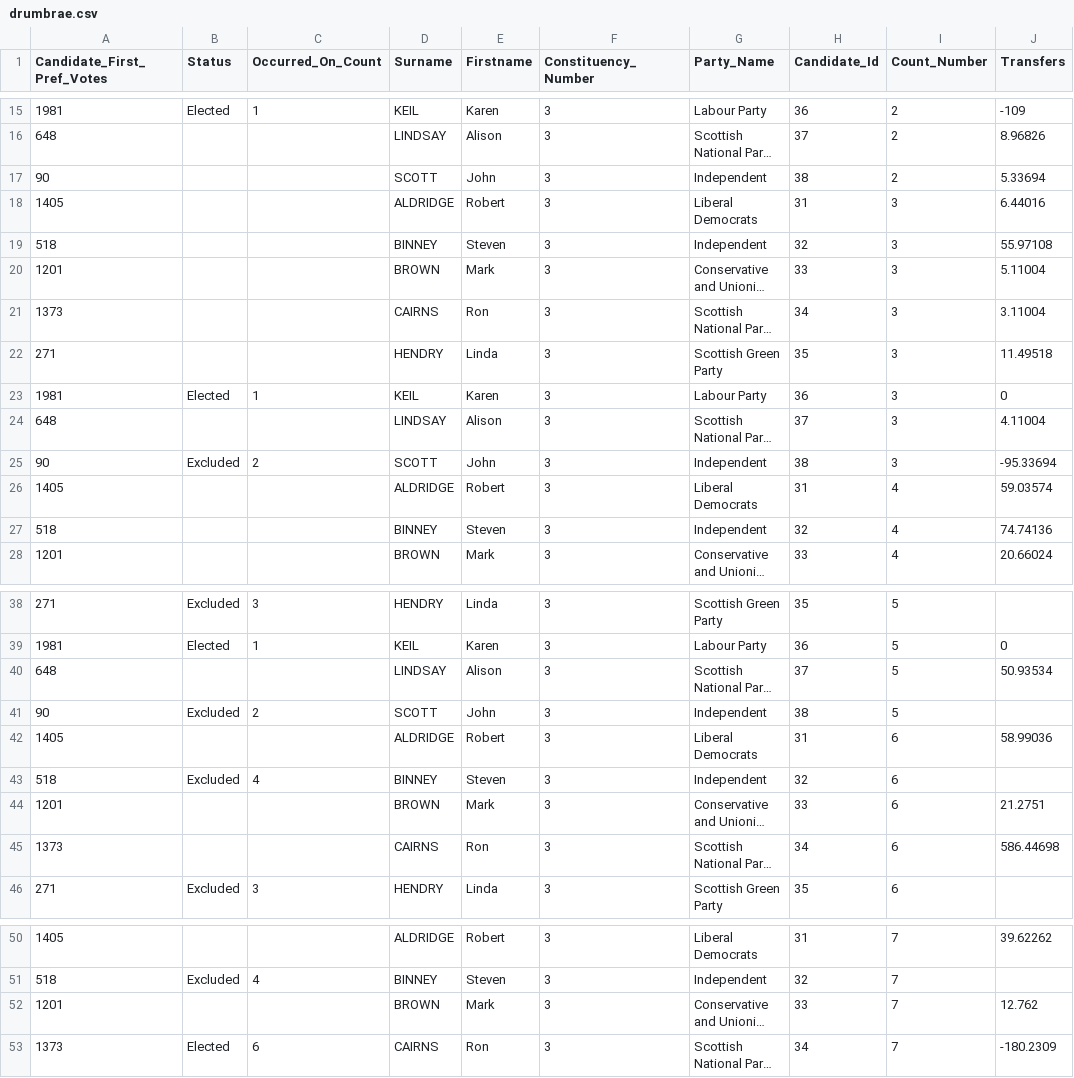
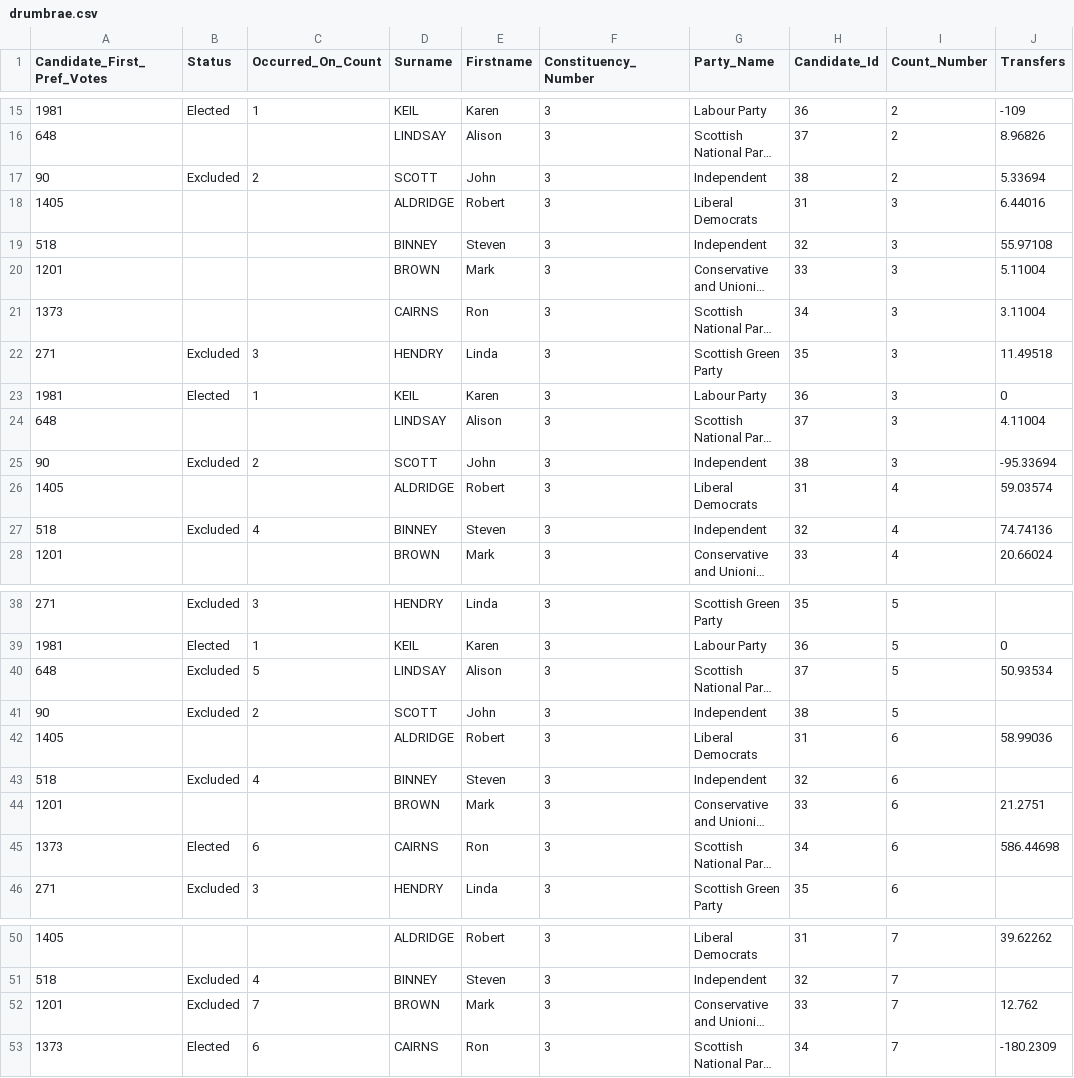
Before and after one commit to gerrymulvenna/council17, a CSV file: 2012/SCO/city-of-edinburgh/S13002921/drumbrae.csv, drawn as a sheet; only a part is shown, gaps mark what is left out; long unchanged cells end in …; the diff names each change by its address in the sheet, - before the commit and + after, or states it on an @@ line.

Commit message:
Fixed Corstorphine and Drum Brae data (added status field one count earlier) Signed-off-by: gerrymulvenna <git@movingwifi.com>

```diff
--- a/2012/SCO/city-of-edinburgh/S13002921/drumbrae.csv
+++ b/2012/SCO/city-of-edinburgh/S13002921/drumbrae.csv
-B17 (Status): (empty)
+B17 (Status): Excluded
-C17 (Occurred_On_Count): (empty)
+C17 (Occurred_On_Count): 2
-B22 (Status): (empty)
+B22 (Status): Excluded
-C22 (Occurred_On_Count): (empty)
+C22 (Occurred_On_Count): 3
-B27 (Status): (empty)
+B27 (Status): Excluded
-C27 (Occurred_On_Count): (empty)
+C27 (Occurred_On_Count): 4
-B40 (Status): (empty)
+B40 (Status): Excluded
-C40 (Occurred_On_Count): (empty)
+C40 (Occurred_On_Count): 5
-B45 (Status): (empty)
+B45 (Status): Elected
-C45 (Occurred_On_Count): (empty)
+C45 (Occurred_On_Count): 6
-B52 (Status): (empty)
+B52 (Status): Excluded
-C52 (Occurred_On_Count): (empty)
+C52 (Occurred_On_Count): 7
```
Also changed, not shown: 2012/SCO/city-of-edinburgh/S13002924/corstorphine.csv, 2 other files.
